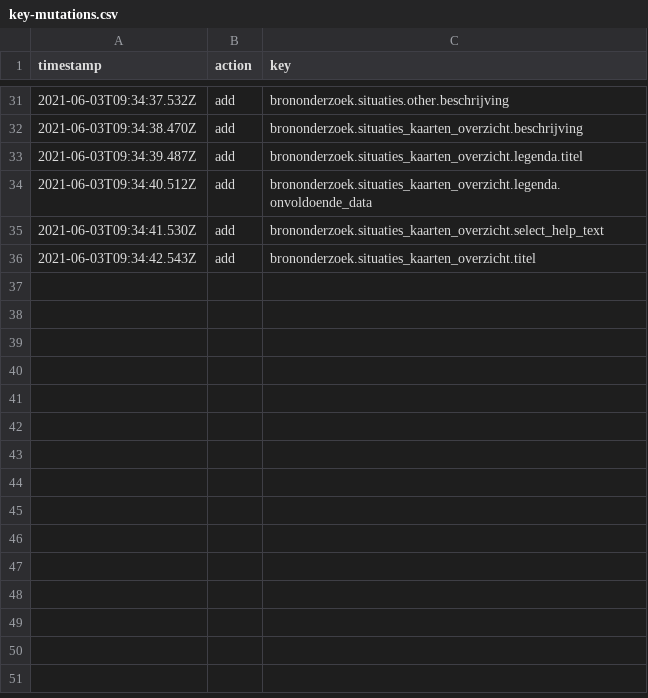
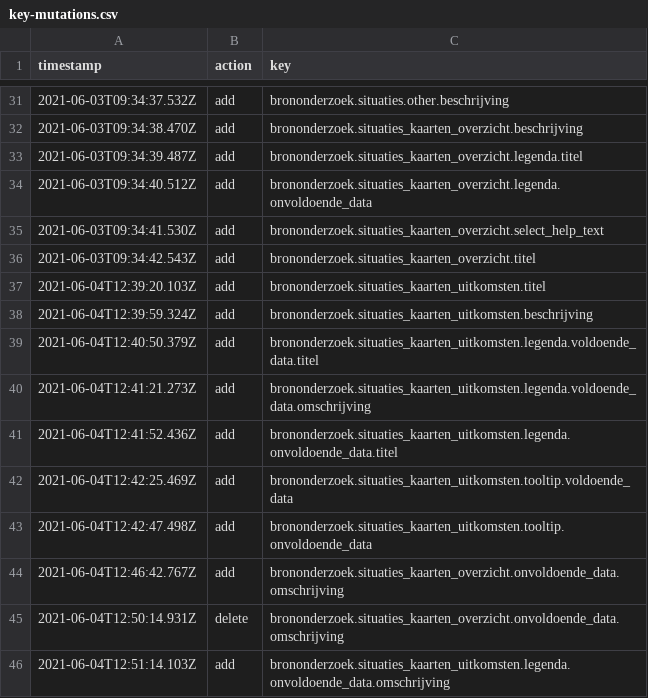
Before and after one commit to jorrikklijnsma/nl-covid19-data-dashboard, a CSV file: packages/cms/src/lokalize/key-mutations.csv, drawn as a sheet; only a part is shown, gaps mark what is left out; the diff names each change by its address in the sheet, - before the commit and + after, or states it on an @@ line.

Commit message:
Add situations data coverage choropleth (#2941)
* Add map implementation

* Add a bit of space

* Tweak heading placement

* Use correct gray color for text

* Add new lokalize keys

* Add focusable="false"

* Changes according to PR comments

Co-authored-by: VWSCoronaDashboard1 <66416946+VWSCoronaDashboard1@users.noreply.github.com>

```diff
--- a/packages/cms/src/lokalize/key-mutations.csv
+++ b/packages/cms/src/lokalize/key-mutations.csv
+row 37: 2021-06-04T12:39:20.103Z | add | brononderzoek.situaties_kaarten_uitkomsten.titel
+row 38: 2021-06-04T12:39:59.324Z | add | brononderzoek.situaties_kaarten_uitkomsten.beschrijving
+row 39: 2021-06-04T12:40:50.379Z | add | brononderzoek.situaties_kaarten_uitkomsten.legenda.voldoende_data.titel
+row 40: 2021-06-04T12:41:21.273Z | add | brononderzoek.situaties_kaarten_uitkomsten.legenda.voldoende_data.omschrijving
+row 41: 2021-06-04T12:41:52.436Z | add | brononderzoek.situaties_kaarten_uitkomsten.legenda.onvoldoende_data.titel
+row 42: 2021-06-04T12:42:25.469Z | add | brononderzoek.situaties_kaarten_uitkomsten.tooltip.voldoende_data
+row 43: 2021-06-04T12:42:47.498Z | add | brononderzoek.situaties_kaarten_uitkomsten.tooltip.onvoldoende_data
+row 44: 2021-06-04T12:46:42.767Z | add | brononderzoek.situaties_kaarten_overzicht.onvoldoende_data.omschrijving
+row 45: 2021-06-04T12:50:14.931Z | delete | brononderzoek.situaties_kaarten_overzicht.onvoldoende_data.omschrijving
+row 46: 2021-06-04T12:51:14.103Z | add | brononderzoek.situaties_kaarten_uitkomsten.legenda.onvoldoende_data.omschrijving
```
Also changed, not shown: 8 other files.
